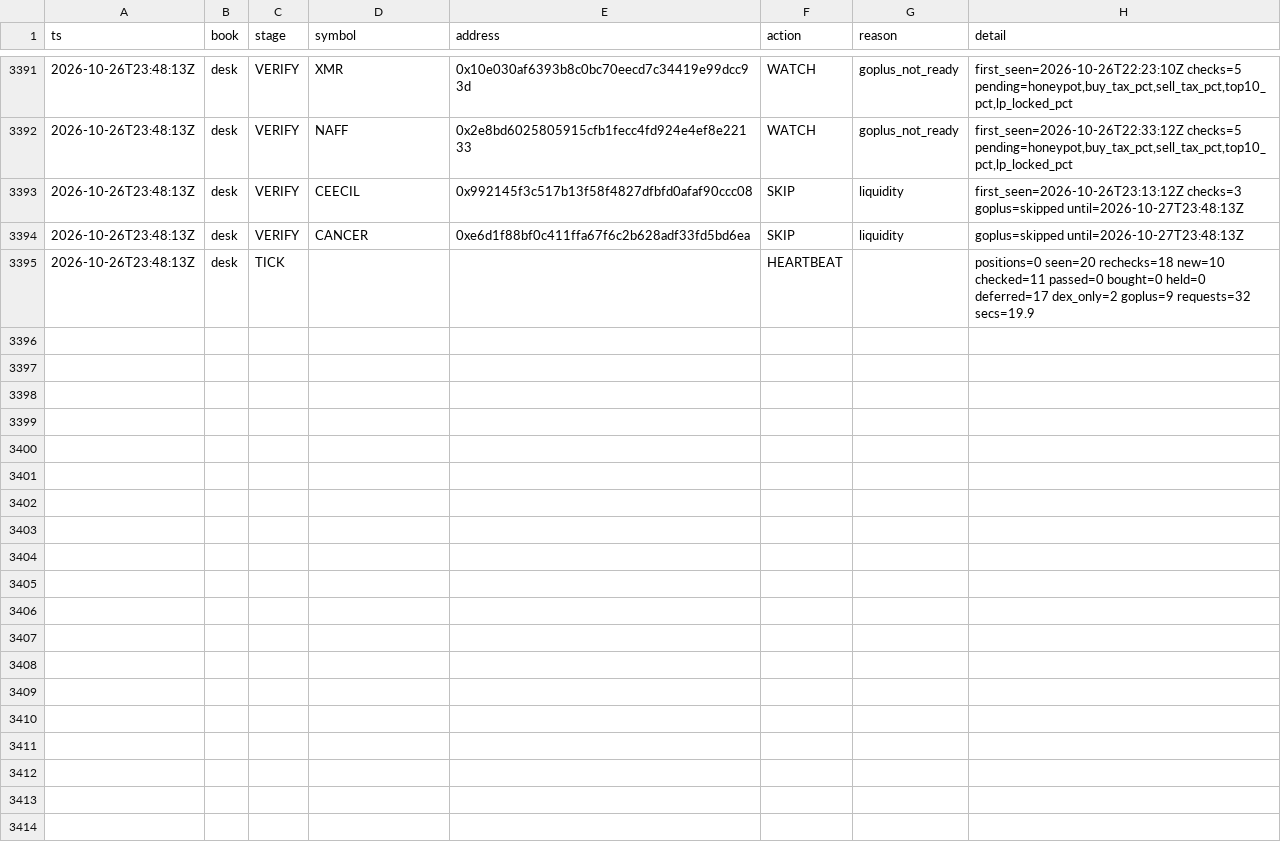
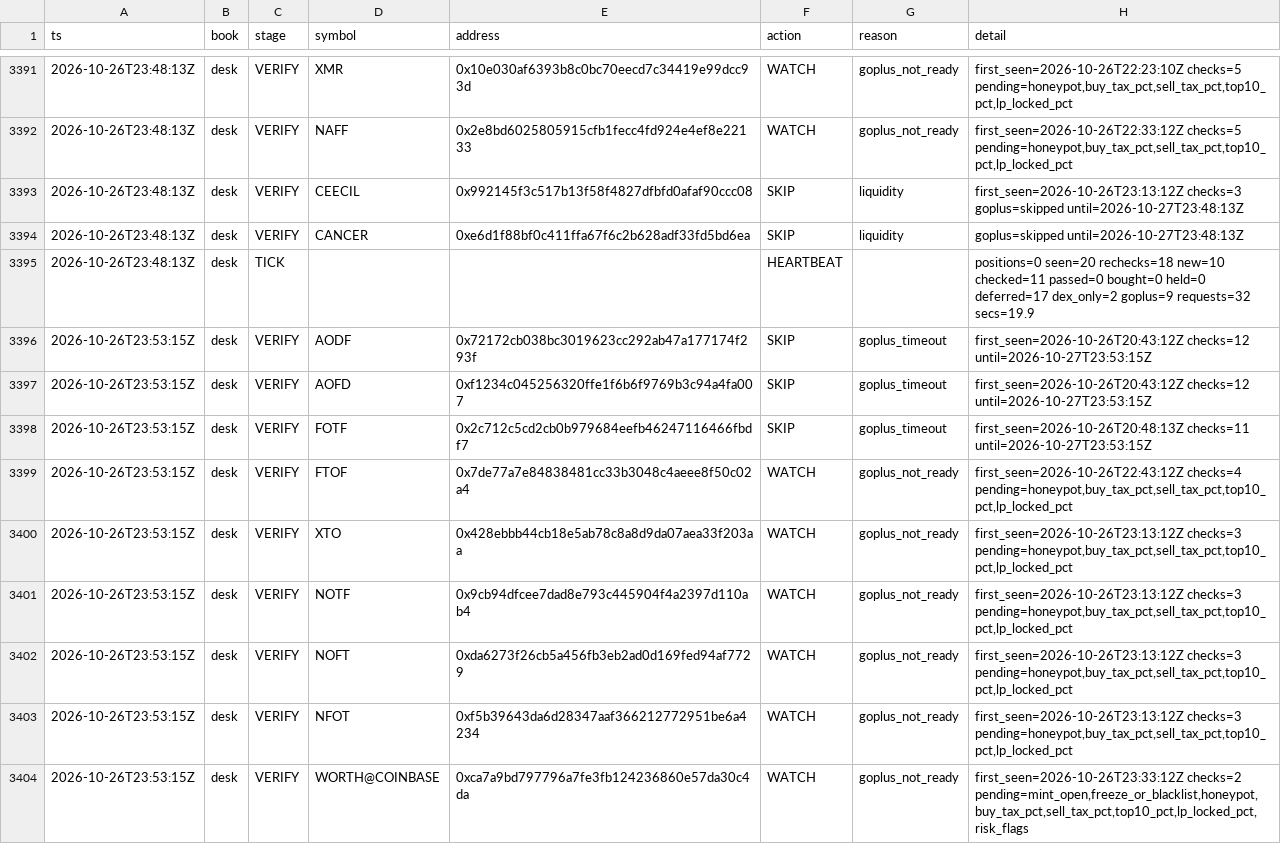
Before and after one commit to Zirqo-Dev/baseline-desk, a CSV file: data/daily/2026-10-26/tasks.csv, drawn as a sheet; only a part is shown, gaps mark what is left out; the diff covers the shown part only.

```diff
--- a/data/daily/2026-10-26/tasks.csv
+++ b/data/daily/2026-10-26/tasks.csv
@@ -3395 +3395,10 @@ ts,book,stage,symbol,address,action,reason,detail
 2026-10-26T23:48:13Z,desk,TICK,,,HEARTBEAT,,positions=0 seen=20 rechecks=18 new=10 checked=11 passed=0 bought=0 held=0 deferred=17 dex_only=2 goplus=9 requests=32 secs=19.9
+2026-10-26T23:53:15Z,desk,VERIFY,AODF,0x72172cb038bc3019623cc292ab47a177174f293f,SKIP,goplus_timeout,first_seen=2026-10-26T20:43:12Z checks=12 until=2026-10-27T23:53:15Z
+2026-10-26T23:53:15Z,desk,VERIFY,AOFD,0xf1234c045256320ffe1f6b6f9769b3c94a4fa007,SKIP,goplus_timeout,first_seen=2026-10-26T20:43:12Z checks=12 until=2026-10-27T23:53:15Z
+2026-10-26T23:53:15Z,desk,VERIFY,FOTF,0x2c712c5cd2cb0b979684eefb46247116466fbdf7,SKIP,goplus_timeout,first_seen=2026-10-26T20:48:13Z checks=11 until=2026-10-27T23:53:15Z
+2026-10-26T23:53:15Z,desk,VERIFY,FTOF,0x7de77a7e84838481cc33b3048c4aeee8f50c02a4,WATCH,goplus_not_ready,"first_seen=2026-10-26T22:43:12Z checks=4 pending=honeypot,buy_tax_pct,sell_tax_pct,top10_pct,lp_locked_pct"
+2026-10-26T23:53:15Z,desk,VERIFY,XTO,0x428ebbb44cb18e5ab78c8a8d9da07aea33f203aa,WATCH,goplus_not_ready,"first_seen=2026-10-26T23:13:12Z checks=3 pending=honeypot,buy_tax_pct,sell_tax_pct,top10_pct,lp_locked_pct"
+2026-10-26T23:53:15Z,desk,VERIFY,NOTF,0x9cb94dfcee7dad8e793c445904f4a2397d110ab4,WATCH,goplus_not_ready,"first_seen=2026-10-26T23:13:12Z checks=3 pending=honeypot,buy_tax_pct,sell_tax_pct,top10_pct,lp_locked_pct"
+2026-10-26T23:53:15Z,desk,VERIFY,NOFT,0xda6273f26cb5a456fb3eb2ad0d169fed94af7729,WATCH,goplus_not_ready,"first_seen=2026-10-26T23:13:12Z checks=3 pending=honeypot,buy_tax_pct,sell_tax_pct,top10_pct,lp_locked_pct"
+2026-10-26T23:53:15Z,desk,VERIFY,NFOT,0xf5b39643da6d28347aaf366212772951be6a4234,WATCH,goplus_not_ready,"first_seen=2026-10-26T23:13:12Z checks=3 pending=honeypot,buy_tax_pct,sell_tax_pct,top10_pct,lp_locked_pct"
+2026-10-26T23:53:15Z,desk,VERIFY,WORTH@COINBASE,0xca7a9bd797796a7fe3fb124236860e57da30c4da,WATCH,goplus_not_ready,"first_seen=2026-10-26T23:33:12Z checks=2 pending=mint_open,freeze_or_blacklist,honeypot,buy_tax_pct,sell_tax_pct,top10_pct,lp_locked_pct,risk_flags"
```
Also changed, not shown: 8 added rows elsewhere in this file, 1 other file.
